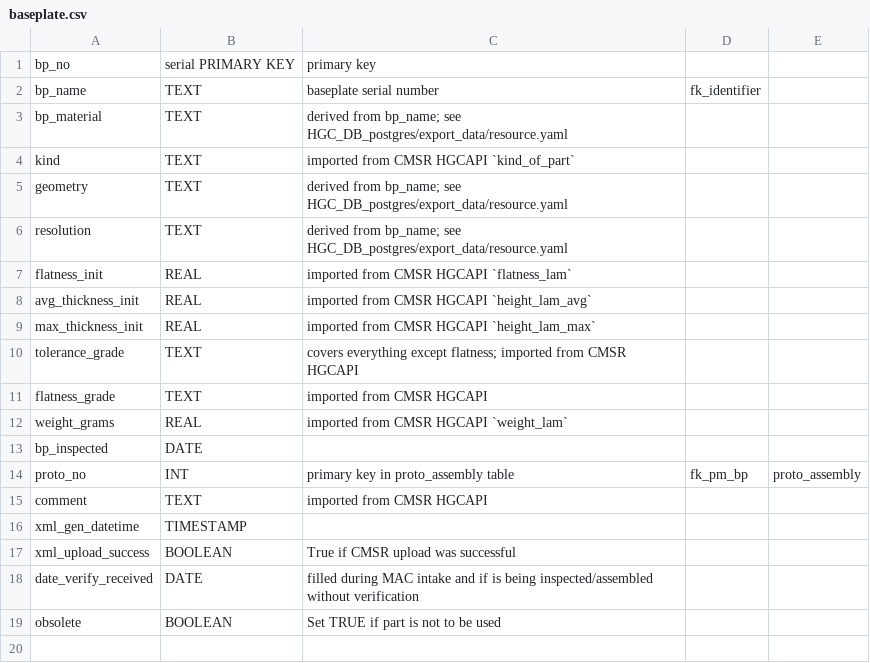
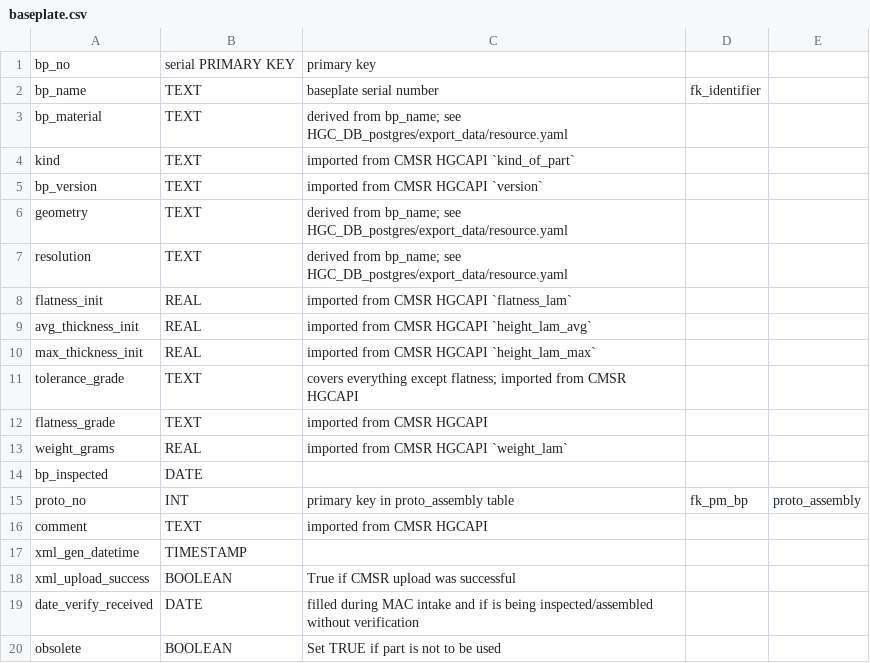
Before and after one commit to cmu-hgc-mac/HGC_DB_postgres, a CSV file: dbase_info/postgres_tables/baseplate.csv, drawn as a sheet.

Commit message:
get bp_version commented out ready for use

```diff
--- a/dbase_info/postgres_tables/baseplate.csv
+++ b/dbase_info/postgres_tables/baseplate.csv
@@ -4,2 +4,3 @@ bp_material,TEXT,derived from bp_name; see HGC_DB_postgres/export_data/resource.
 kind,TEXT,imported from CMSR HGCAPI `kind_of_part`,,
+bp_version,TEXT,imported from CMSR HGCAPI `version`,,
 geometry,TEXT,derived from bp_name; see HGC_DB_postgres/export_data/resource.yaml,,
```
Also changed, not shown: 2 other files.
